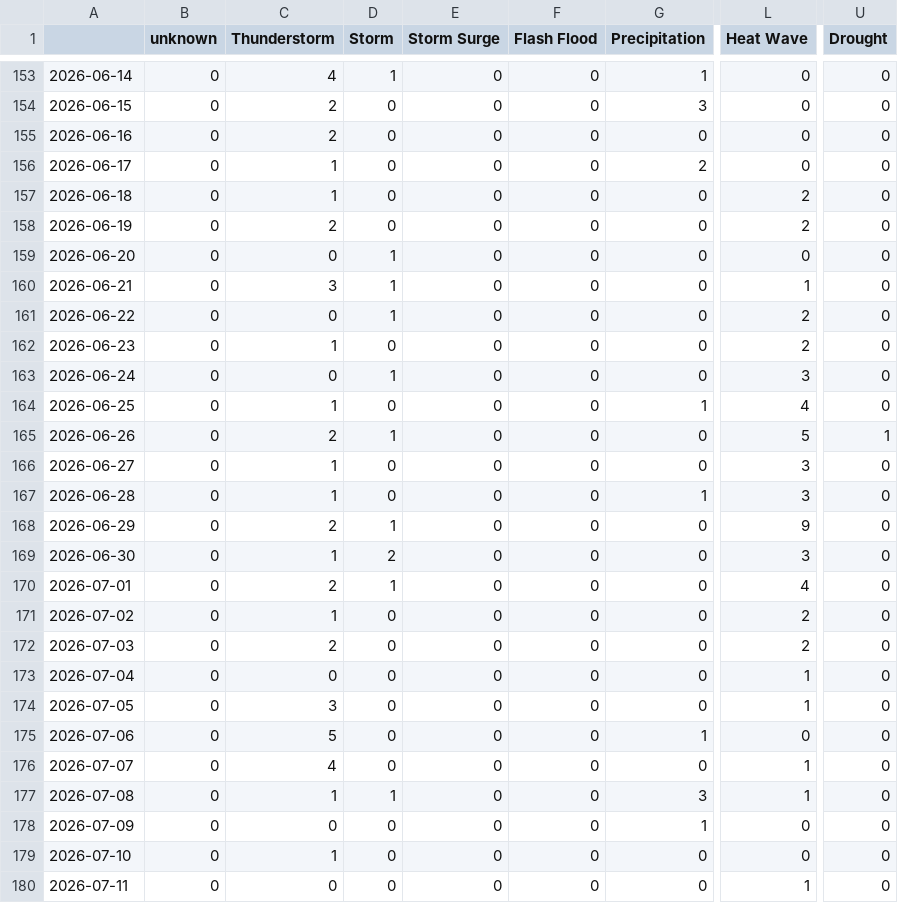
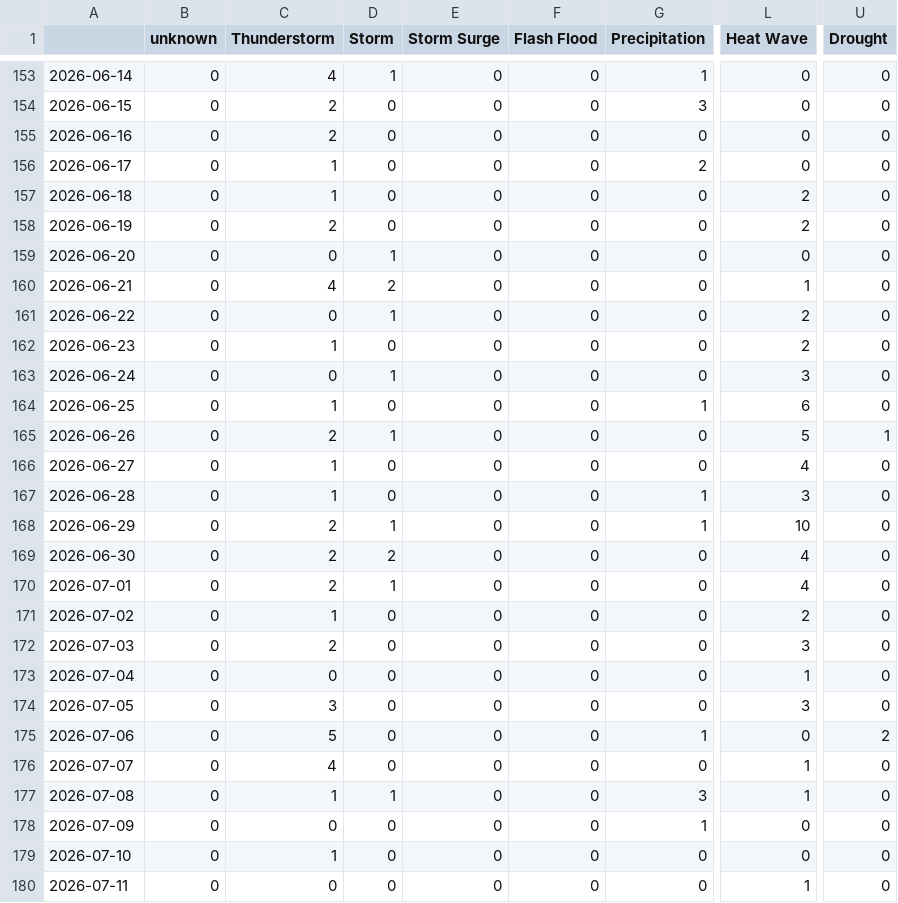
Before and after one commit to hannak555-news/polishExtremes, a CSV file: csv/extremes_date.csv, drawn as a sheet; only a part is shown, gaps mark what is left out; the diff names each change by its address in the sheet, - before the commit and + after, or states it on an @@ line.

```diff
--- a/csv/extremes_date.csv
+++ b/csv/extremes_date.csv
-C160 (Thunderstorm): 3
+C160 (Thunderstorm): 4
-D160 (Storm): 1
+D160 (Storm): 2
-L164 (Heat Wave): 4
+L164 (Heat Wave): 6
-L166 (Heat Wave): 3
+L166 (Heat Wave): 4
-G168 (Precipitation): 0
+G168 (Precipitation): 1
-L168 (Heat Wave): 9
+L168 (Heat Wave): 10
-C169 (Thunderstorm): 1
+C169 (Thunderstorm): 2
-L169 (Heat Wave): 3
+L169 (Heat Wave): 4
-L172 (Heat Wave): 2
+L172 (Heat Wave): 3
-L174 (Heat Wave): 1
+L174 (Heat Wave): 3
-U175 (Drought): 0
+U175 (Drought): 2
```
Also changed, not shown: csv/feeds_date.csv, 5 other files.
